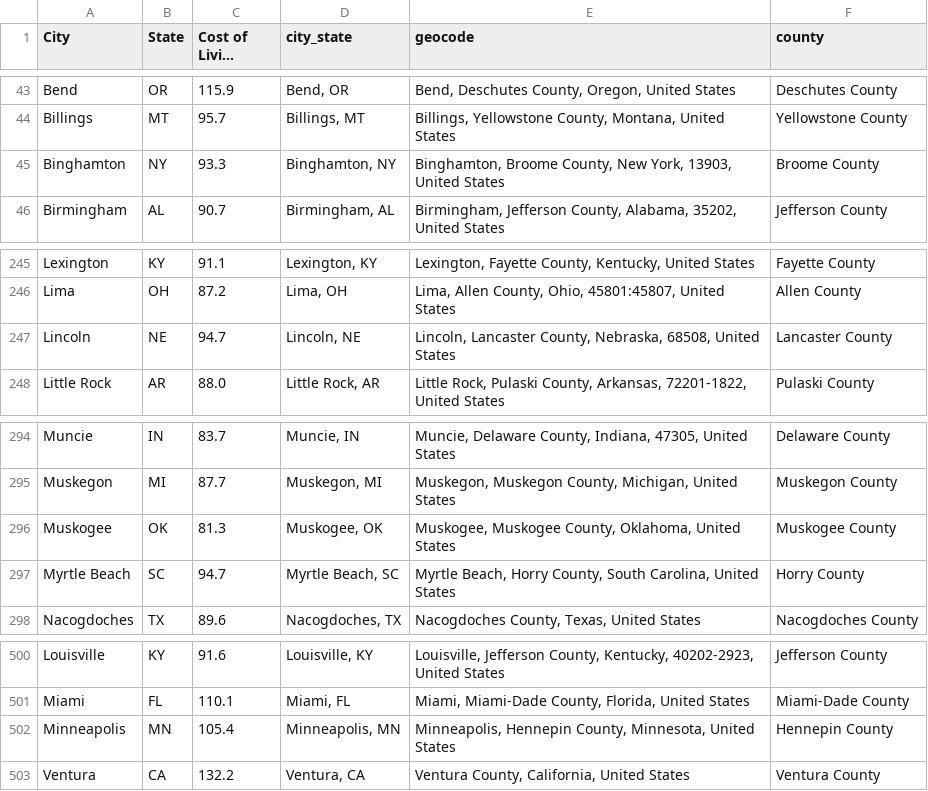
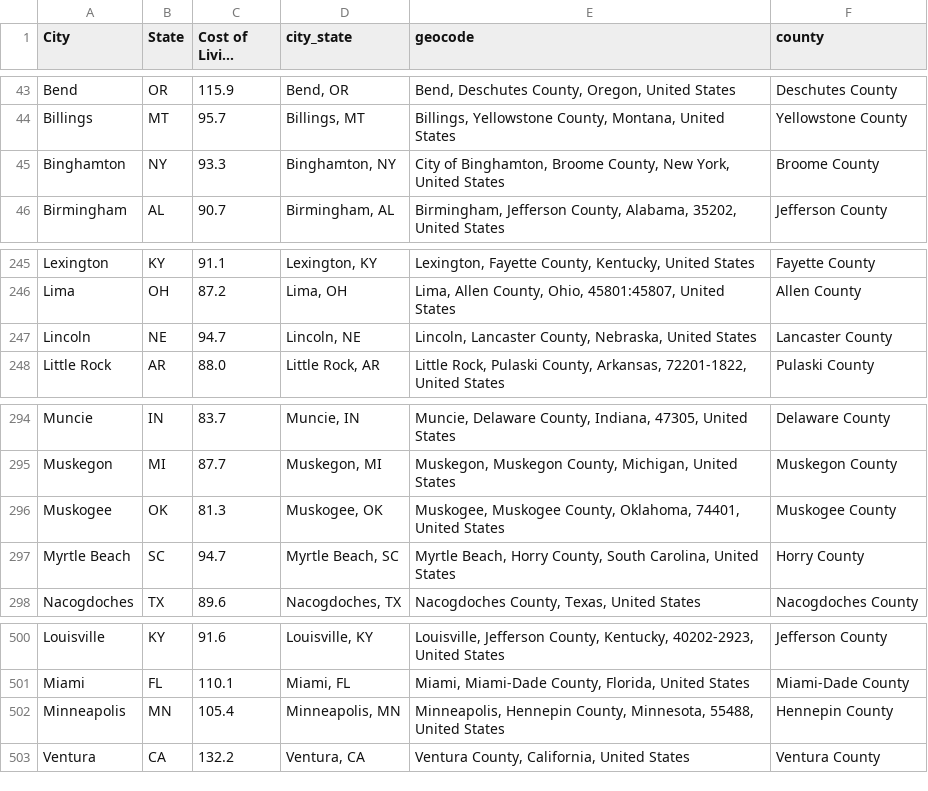
Before and after one commit to tyler-le/Natural-Disaster-Analysis, a CSV file: datasets/cleaned/col_updated.csv, drawn as a sheet; only a part is shown, gaps mark what is left out; long unchanged cells end in ….

Commit message:
put in data cleaning steps

```diff
--- a/datasets/cleaned/col_updated.csv
+++ b/datasets/cleaned/col_updated.csv
@@ -44,3 +44,3 @@ Bend,OR,115.9,"Bend, OR","Bend, Deschutes County, Oregon, United States",Deschut
 Billings,MT,95.7,"Billings, MT","Billings, Yellowstone County, Montana, United States",Yellowstone County
-Binghamton,NY,93.3,"Binghamton, NY","Binghamton, Broome County, New York, 13903, United States",Broome County
+Binghamton,NY,93.3,"Binghamton, NY","City of Binghamton, Broome County, New York, United States",Broome County
 Birmingham,AL,90.7,"Birmingham, AL","Birmingham, Jefferson County, Alabama, 35202, United States",Jefferson County
@@ -246,3 +246,3 @@ Lexington,KY,91.1,"Lexington, KY","Lexington, Fayette County, Kentucky, United S
 Lima,OH,87.2,"Lima, OH","Lima, Allen County, Ohio, 45801:45807, United States",Allen County
-Lincoln,NE,94.7,"Lincoln, NE","Lincoln, Lancaster County, Nebraska, 68508, United States",Lancaster County
+Lincoln,NE,94.7,"Lincoln, NE","Lincoln, Lancaster County, Nebraska, United States",Lancaster County
 Little Rock,AR,88.0,"Little Rock, AR","Little Rock, Pulaski County, Arkansas, 72201-1822, United States",Pulaski County
@@ -295,3 +295,3 @@ Muncie,IN,83.7,"Muncie, IN","Muncie, Delaware County, Indiana, 47305, United Sta
 Muskegon,MI,87.7,"Muskegon, MI","Muskegon, Muskegon County, Michigan, United States",Muskegon County
-Muskogee,OK,81.3,"Muskogee, OK","Muskogee, Muskogee County, Oklahoma, United States",Muskogee County
+Muskogee,OK,81.3,"Muskogee, OK","Muskogee, Muskogee County, Oklahoma, 74401, United States",Muskogee County
 Myrtle Beach,SC,94.7,"Myrtle Beach, SC","Myrtle Beach, Horry County, South Carolina, United States",Horry County
@@ -501,3 +501,3 @@ Louisville,KY,91.6,"Louisville, KY","Louisville, Jefferson County, Kentucky, 402
 Miami,FL,110.1,"Miami, FL","Miami, Miami-Dade County, Florida, United States",Miami-Dade County
-Minneapolis,MN,105.4,"Minneapolis, MN","Minneapolis, Hennepin County, Minnesota, United States",Hennepin County
+Minneapolis,MN,105.4,"Minneapolis, MN","Minneapolis, Hennepin County, Minnesota, 55488, United States",Hennepin County
 Ventura,CA,132.2,"Ventura, CA","Ventura County, California, United States",Ventura County
```
Also changed, not shown: 1 other file.
